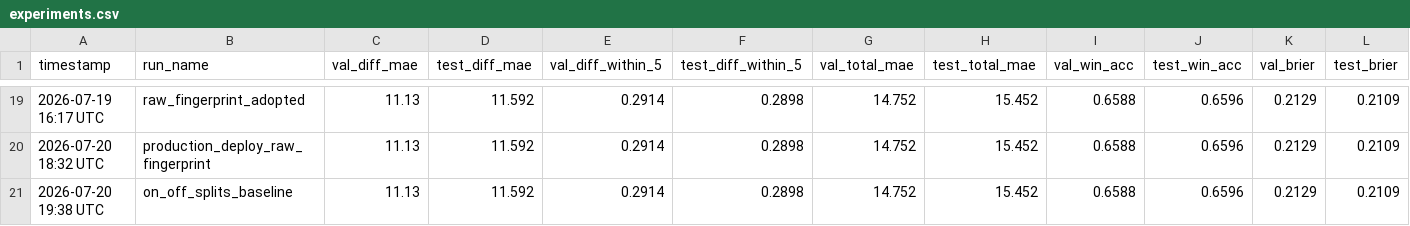
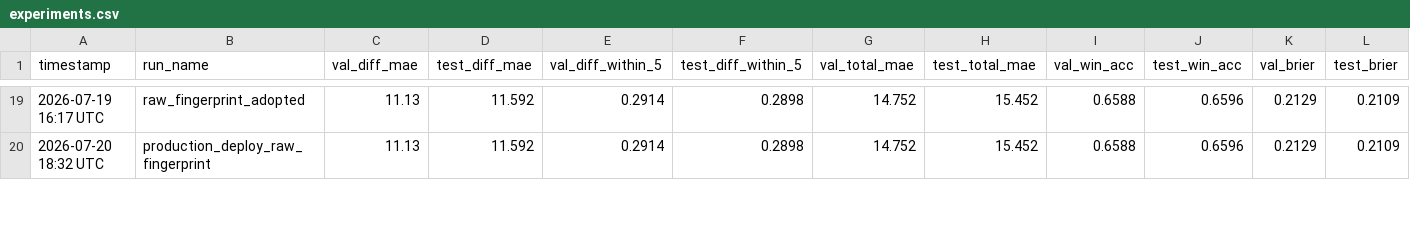
Before and after one commit to omerk1/nba-score-prediction, a CSV file: outputs/experiments.csv, drawn as a sheet; only a part is shown, gaps mark what is left out; rows hold the shown columns only; the diff covers the shown part only; the diff names each change by its address in the sheet, - before the commit and + after, or states it on an @@ line.

Commit message:
fix(on-off-splits): remove redundant baseline row, reference by name instead
on_off_splits_baseline duplicated an already-existing row (production_deploy_
raw_fingerprint, byte-identical numbers) -- the actual precedent (style_matchup_
knn/raw_fingerprint referencing elo_v2) never re-logs the baseline as a new row,
only the treatment gets logged, referencing the existing baseline by name.

```diff
--- a/outputs/experiments.csv
+++ b/outputs/experiments.csv
-row 21: 2026-07-20 19:38 UTC | on_off_splits_baseline | 11.13 | 11.592 | 0.2914 | 0.2898 | 14.752 | 15.452 | 0.6588 | 0.6596 | 0.2129 | 0.2109
```
Also changed, not shown: 1 edited cell elsewhere in this file, 1 other file.
